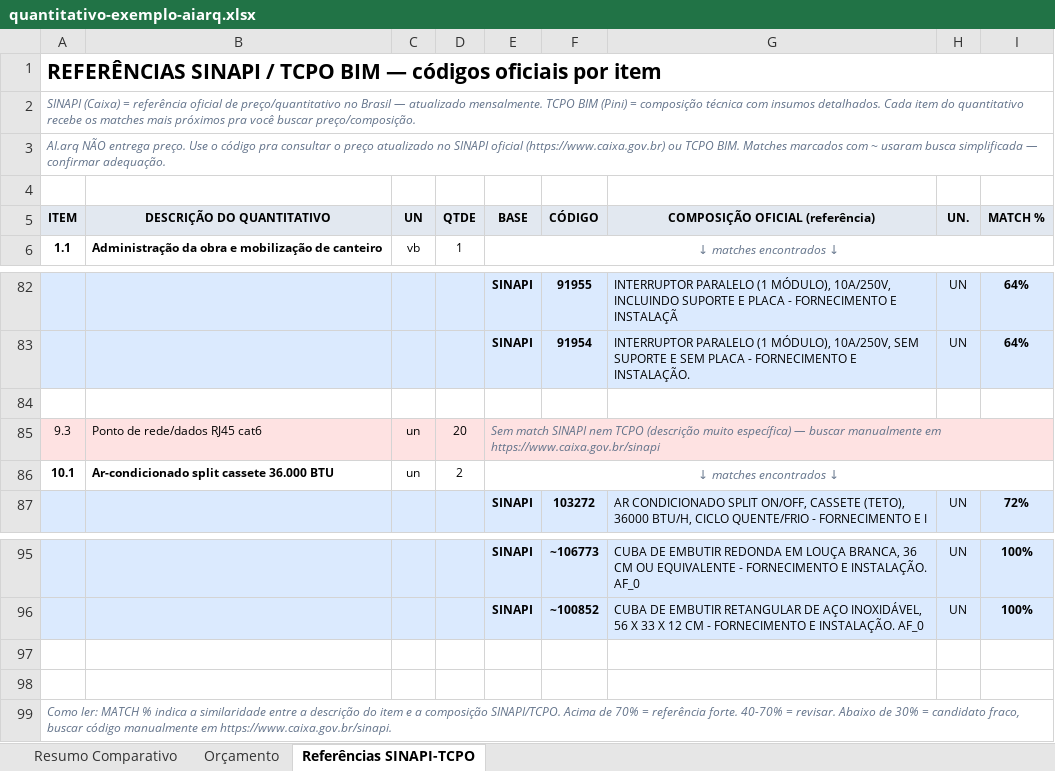
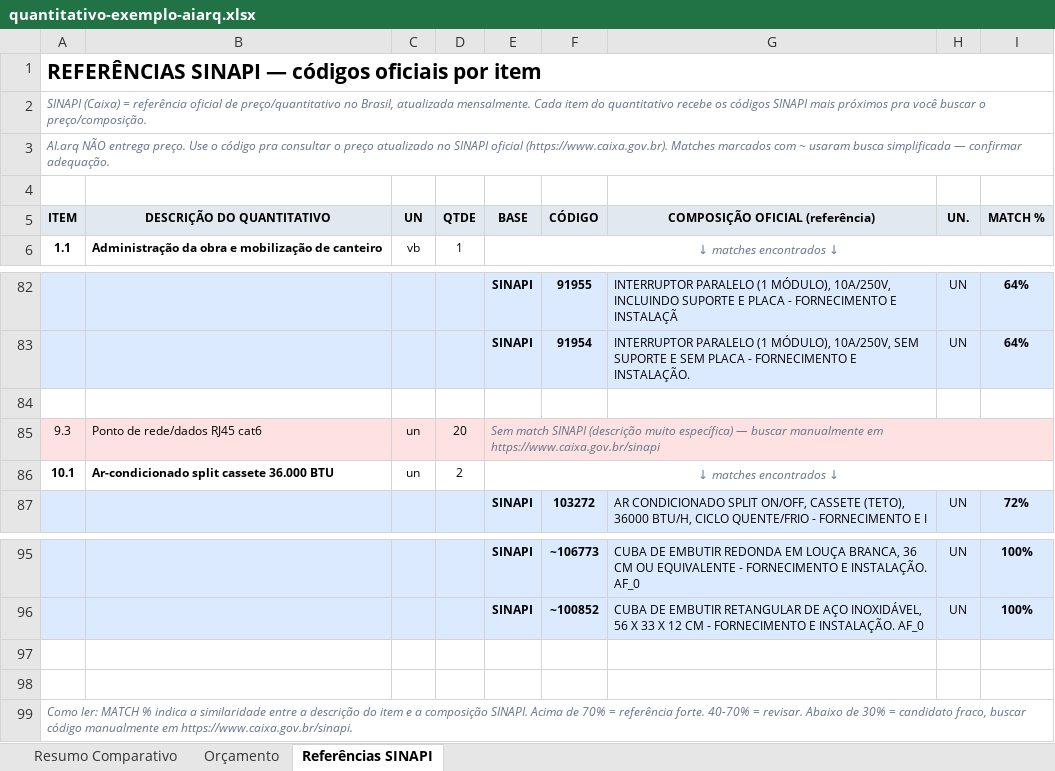
Before and after one commit to pedrozellmer/ai-arq, an Excel workbook: exemplos/quantitativo-exemplo-aiarq.xlsx, sheet Referências SINAPI, drawn as a sheet; only a part is shown, gaps mark what is left out; values as stored, in another font and other column widths than the file's, no borders; the diff names each change by its address in the sheet, - before the commit and + after, or states it on an @@ line.

```diff
--- a/exemplos/quantitativo-exemplo-aiarq.xlsx (sheet Referências SINAPI)
+++ b/exemplos/quantitativo-exemplo-aiarq.xlsx (sheet Referências SINAPI)
-sheet tab: Referências SINAPI-TCPO
+sheet tab: Referências SINAPI
-A1 (ITEM): REFERÊNCIAS SINAPI / TCPO BIM — códigos…
+A1 (ITEM): REFERÊNCIAS SINAPI — códigos…
-A2 (ITEM): …preço/quantitativo no Brasil — atualizado mensalmente. TCPO BIM (Pini) = composição técnica com insumos detalhados. Cada item do quantitativo recebe os matches mais próximos pra você buscar preço/composição.
+A2 (ITEM): …preço/quantitativo no Brasil, atualizada mensalmente. Cada item do quantitativo recebe os códigos SINAPI mais próximos pra você buscar o preço/composição.
-A3 (ITEM): …SINAPI oficial (https://www.caixa.gov.br) ou TCPO BIM. Matches marcados…
+A3 (ITEM): …SINAPI oficial (https://www.caixa.gov.br). Matches marcados…
-E85 (BASE): …match SINAPI nem TCPO (descrição muito…
+E85 (BASE): …match SINAPI (descrição muito…
-A99 (ITEM): …a composição SINAPI/TCPO. Acima de…
+A99 (ITEM): …a composição SINAPI. Acima de…
```
Also changed, not shown: 2 other files.
